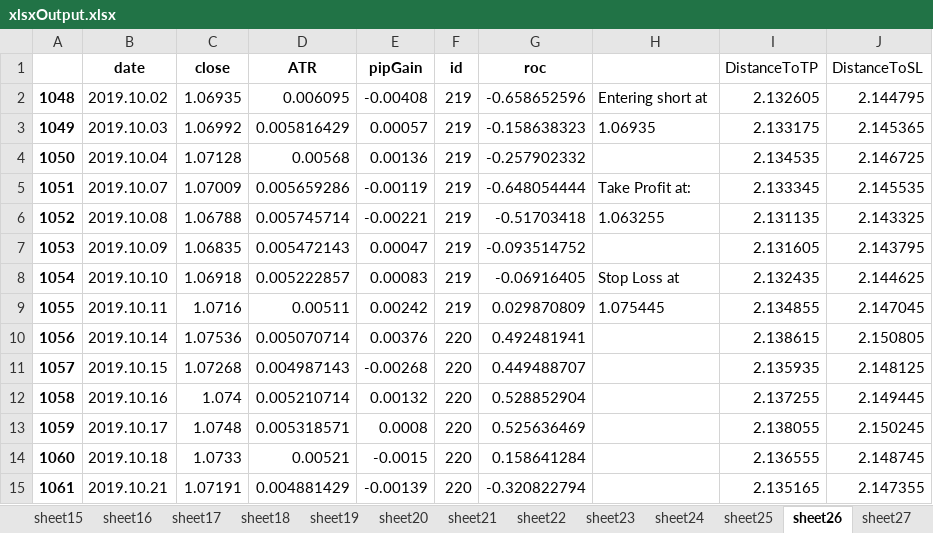
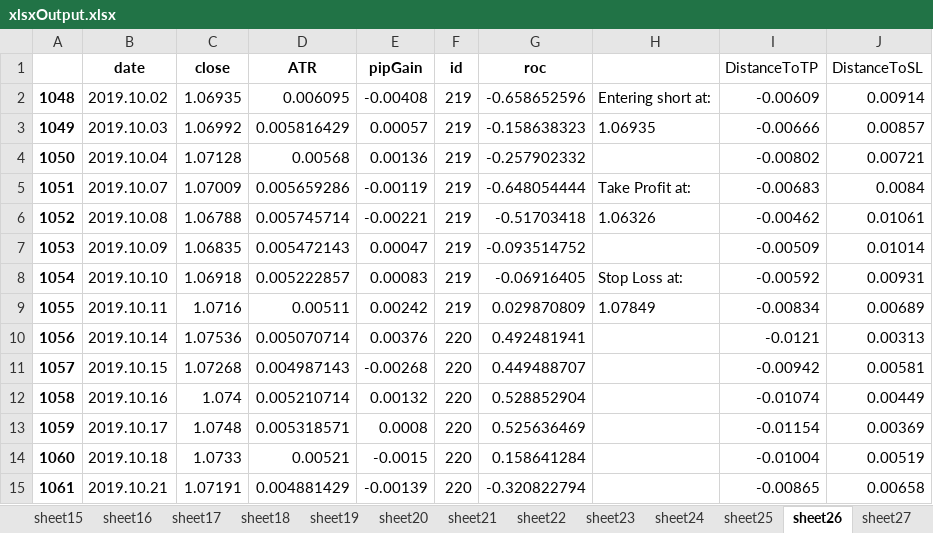
Before and after one commit to gregorypost89/Indicators, an Excel workbook: output/xlsxOutput.xlsx, sheet sheet26, drawn as a sheet; only a part is shown; values as stored, in another font and other column widths than the file's, no borders; conditional formats not drawn; the diff covers the shown part only; the diff names each change by its address in the sheet, - before the commit and + after, or states it on an @@ line.

Commit message:
resultGenerator.py updated with summary
README.md to be updated shortly

```diff
--- a/output/xlsxOutput.xlsx (sheet sheet26)
+++ b/output/xlsxOutput.xlsx (sheet sheet26)
-H2: Entering short at
+H2: Entering short at:
-I2 (DistanceToTP): 2.132605
+I2 (DistanceToTP): -0.00609
-J2 (DistanceToSL): 2.144795
+J2 (DistanceToSL): 0.00914
-I3 (DistanceToTP): 2.133175
+I3 (DistanceToTP): -0.00666
-J3 (DistanceToSL): 2.145365
+J3 (DistanceToSL): 0.00857
-I4 (DistanceToTP): 2.134535
+I4 (DistanceToTP): -0.00802
-J4 (DistanceToSL): 2.146725
+J4 (DistanceToSL): 0.00721
-I5 (DistanceToTP): 2.133345
+I5 (DistanceToTP): -0.00683
-J5 (DistanceToSL): 2.145535
+J5 (DistanceToSL): 0.0084
-H6: 1.063255
+H6: 1.06326
-I6 (DistanceToTP): 2.131135
+I6 (DistanceToTP): -0.00462
-J6 (DistanceToSL): 2.143325
+J6 (DistanceToSL): 0.01061
-I7 (DistanceToTP): 2.131605
+I7 (DistanceToTP): -0.00509
-J7 (DistanceToSL): 2.143795
+J7 (DistanceToSL): 0.01014
-H8: Stop Loss at
+H8: Stop Loss at:
-I8 (DistanceToTP): 2.132435
+I8 (DistanceToTP): -0.00592
-J8 (DistanceToSL): 2.144625
+J8 (DistanceToSL): 0.00931
-H9: 1.075445
+H9: 1.07849
-I9 (DistanceToTP): 2.134855
+I9 (DistanceToTP): -0.00834
-J9 (DistanceToSL): 2.147045
+J9 (DistanceToSL): 0.00689
-I10 (DistanceToTP): 2.138615
+I10 (DistanceToTP): -0.0121
-J10 (DistanceToSL): 2.150805
+J10 (DistanceToSL): 0.00313
-I11 (DistanceToTP): 2.135935
+I11 (DistanceToTP): -0.00942
-J11 (DistanceToSL): 2.148125
+J11 (DistanceToSL): 0.00581
-I12 (DistanceToTP): 2.137255
+I12 (DistanceToTP): -0.01074
-J12 (DistanceToSL): 2.149445
+J12 (DistanceToSL): 0.00449
-I13 (DistanceToTP): 2.138055
+I13 (DistanceToTP): -0.01154
-J13 (DistanceToSL): 2.150245
+J13 (DistanceToSL): 0.00369
-I14 (DistanceToTP): 2.136555
+I14 (DistanceToTP): -0.01004
-J14 (DistanceToSL): 2.148745
+J14 (DistanceToSL): 0.00519
-I15 (DistanceToTP): 2.135165
+I15 (DistanceToTP): -0.00865
-J15 (DistanceToSL): 2.147355
+J15 (DistanceToSL): 0.00658
```
Also changed, not shown: 28 edited cells elsewhere in this sheet, sheet sheet1, sheet sheet2, sheet sheet3, sheet sheet4, sheet sheet6, sheet sheet7, 23 more sheets, other sheet tabs, 9 other files.
